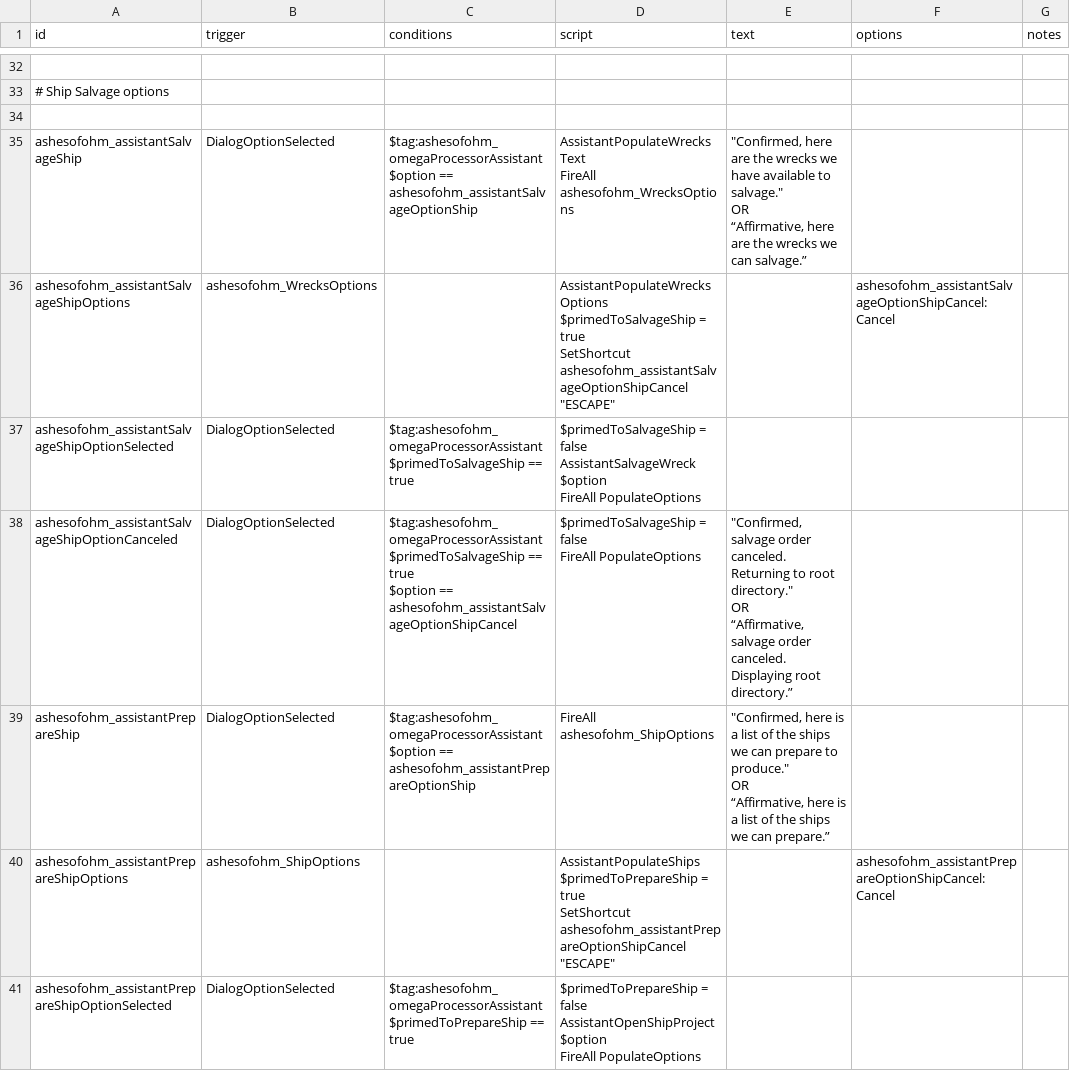
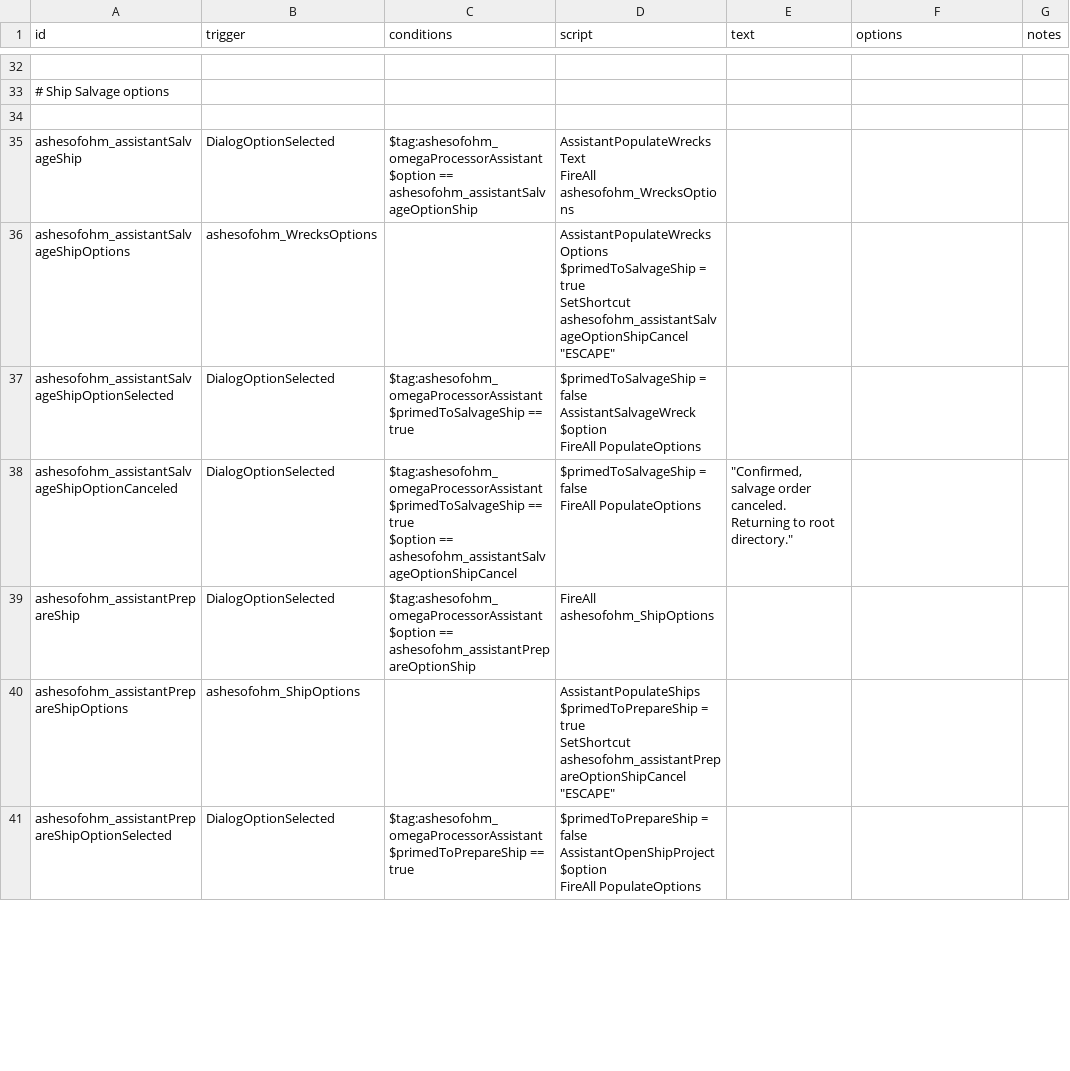
Before and after one commit to MildlyFootwear/starsector-AshesOfOhm, a CSV file: data/campaign/rules.csv, drawn as a sheet; only a part is shown, gaps mark what is left out; ↵ is a line break in a cell; the diff covers the shown part only; the diff names each change by its address in the sheet, - before the commit and + after, or states it on an @@ line.

```diff
--- a/data/campaign/rules.csv
+++ b/data/campaign/rules.csv
-E35 (text): "Confirmed, here are the wrecks we have available to salvage." ↵ OR ↵ “Affirmative, here are the wrecks we can salvage.”
+E35 (text): (empty)
-F36 (options): ashesofohm_assistantSalvageOptionShipCancel:Cancel
+F36 (options): (empty)
-E38 (text): …root directory." ↵ OR ↵ “Affirmative, salvage order canceled. Displaying root directory.”
+E38 (text): …root directory."
-E39 (text): "Confirmed, here is a list of the ships we can prepare to produce." ↵ OR ↵ “Affirmative, here is a list of the ships we can prepare.”
+E39 (text): (empty)
-F40 (options): ashesofohm_assistantPrepareOptionShipCancel:Cancel
+F40 (options): (empty)
```
Also changed, not shown: 8 edited cells elsewhere in this file, data/campaign/aotd_production_projects.csv, 7 other files.
